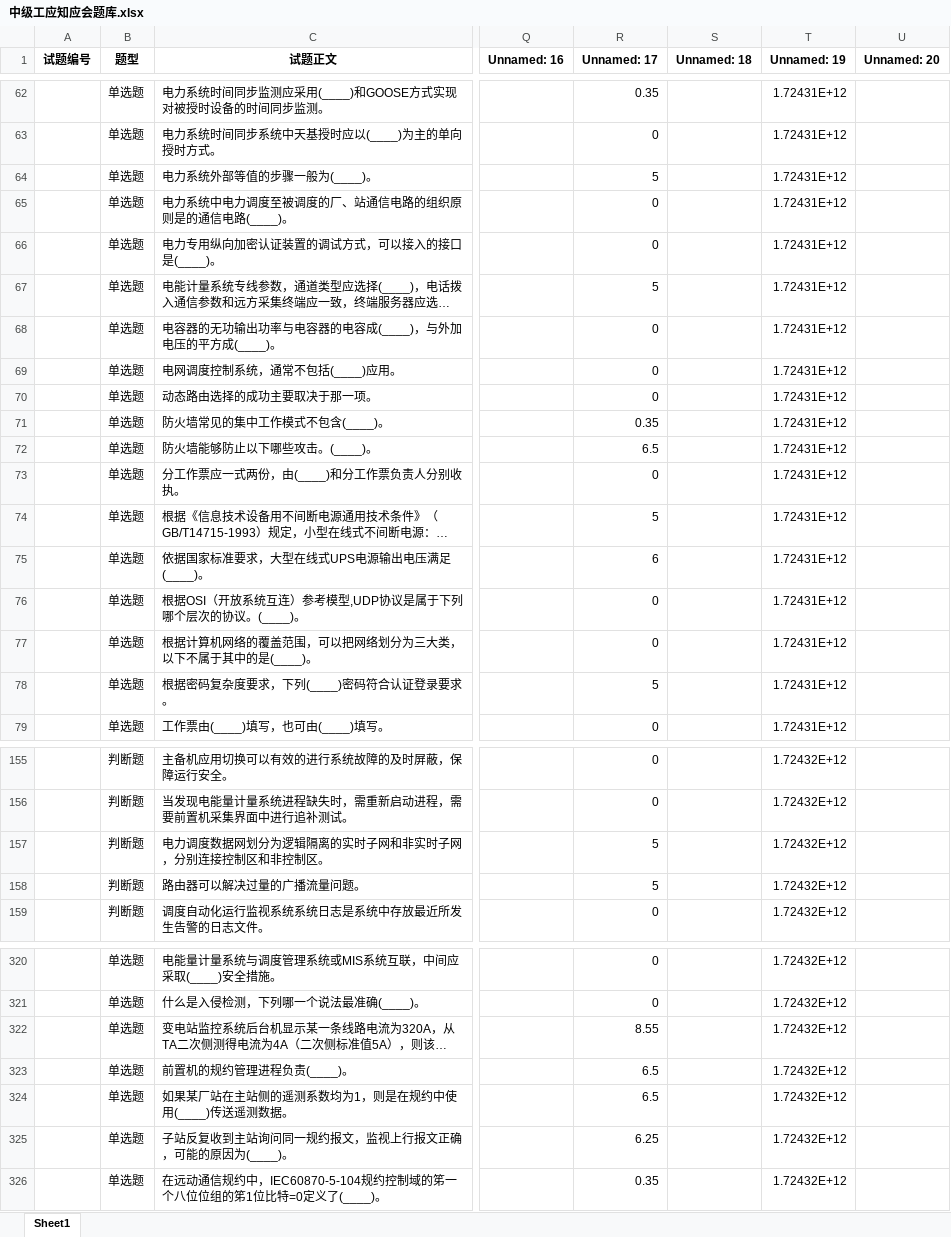
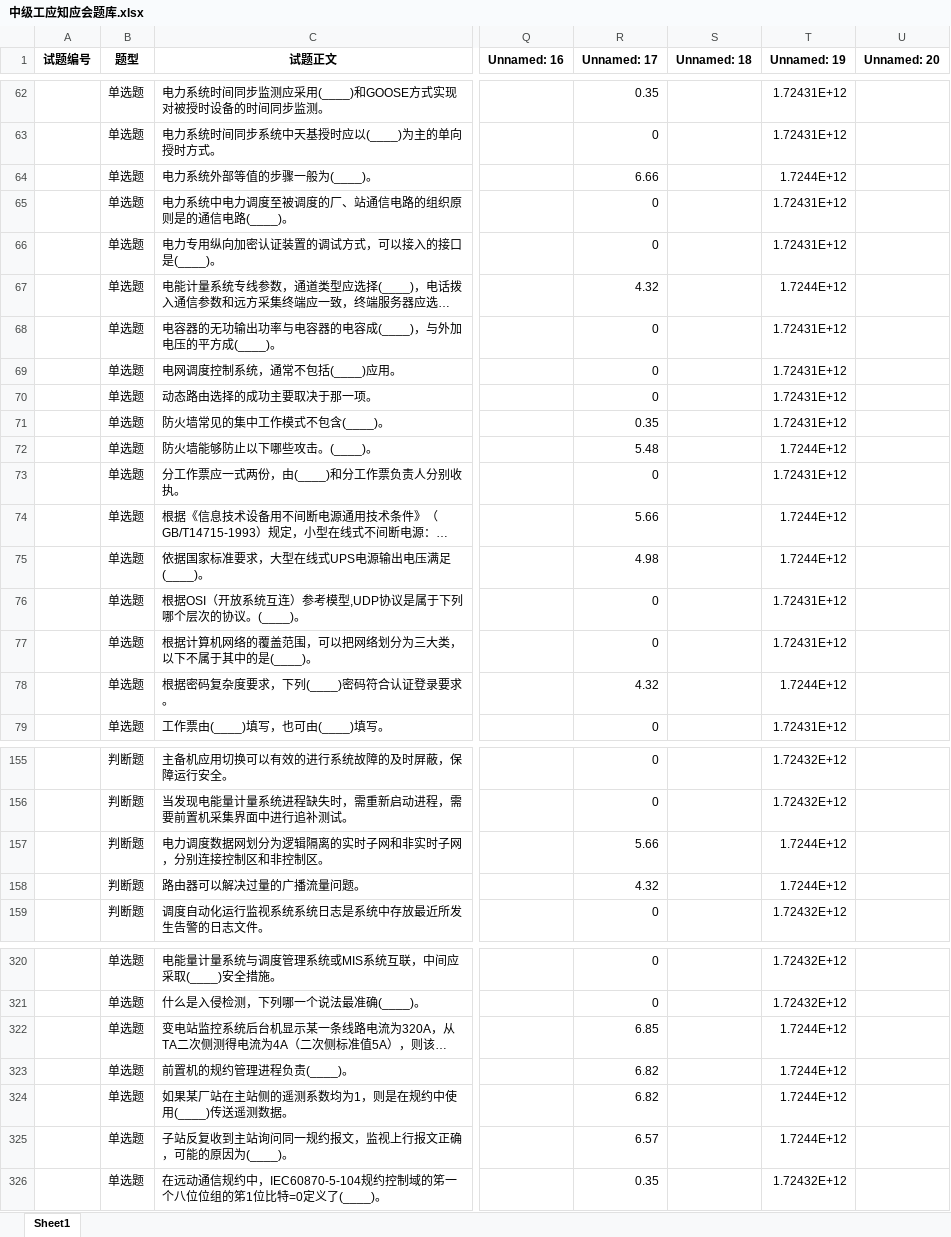
Before and after one commit to Disda-coding/SGCCKiller, an Excel workbook: src/main/resources/中级工应知应会题库.xlsx, sheet Sheet1, drawn as a sheet; only a part is shown, gaps mark what is left out; long unchanged cells end in …; values as stored, in another font and other column widths than the file's, no borders; the diff covers the shown part only; the diff names each change by its address in the sheet, - before the commit and + after, or states it on an @@ line.

```diff
--- a/src/main/resources/中级工应知应会题库.xlsx (sheet Sheet1)
+++ b/src/main/resources/中级工应知应会题库.xlsx (sheet Sheet1)
-R64 (Unnamed: 17): 5
+R64 (Unnamed: 17): 6.66
-T64 (Unnamed: 19): 1.72431E+12
+T64 (Unnamed: 19): 1.7244E+12
-R67 (Unnamed: 17): 5
+R67 (Unnamed: 17): 4.32
-T67 (Unnamed: 19): 1.72431E+12
+T67 (Unnamed: 19): 1.7244E+12
-R72 (Unnamed: 17): 6.5
+R72 (Unnamed: 17): 5.48
-T72 (Unnamed: 19): 1.72431E+12
+T72 (Unnamed: 19): 1.7244E+12
-R74 (Unnamed: 17): 5
+R74 (Unnamed: 17): 5.66
-T74:T75 (Unnamed: 19): 1.72431E+12
+T74:T75 (Unnamed: 19): 1.7244E+12
-R75 (Unnamed: 17): 6
+R75 (Unnamed: 17): 4.98
-R78 (Unnamed: 17): 5
+R78 (Unnamed: 17): 4.32
-T78 (Unnamed: 19): 1.72431E+12
+T78 (Unnamed: 19): 1.7244E+12
-R157 (Unnamed: 17): 5
+R157 (Unnamed: 17): 5.66
-T157:T158 (Unnamed: 19): 1.72432E+12
+T157:T158 (Unnamed: 19): 1.7244E+12
-R158 (Unnamed: 17): 5
+R158 (Unnamed: 17): 4.32
-R322 (Unnamed: 17): 8.55
+R322 (Unnamed: 17): 6.85
-T322:T325 (Unnamed: 19): 1.72432E+12
+T322:T325 (Unnamed: 19): 1.7244E+12
-R323:R324 (Unnamed: 17): 6.5
+R323:R324 (Unnamed: 17): 6.82
-R325 (Unnamed: 17): 6.25
+R325 (Unnamed: 17): 6.57
```
Also changed, not shown: 88 edited cells elsewhere in this sheet, src/main/resources/中级工题库.xlsx, src/main/resources/初级工题库.xlsx, 4 other files.
